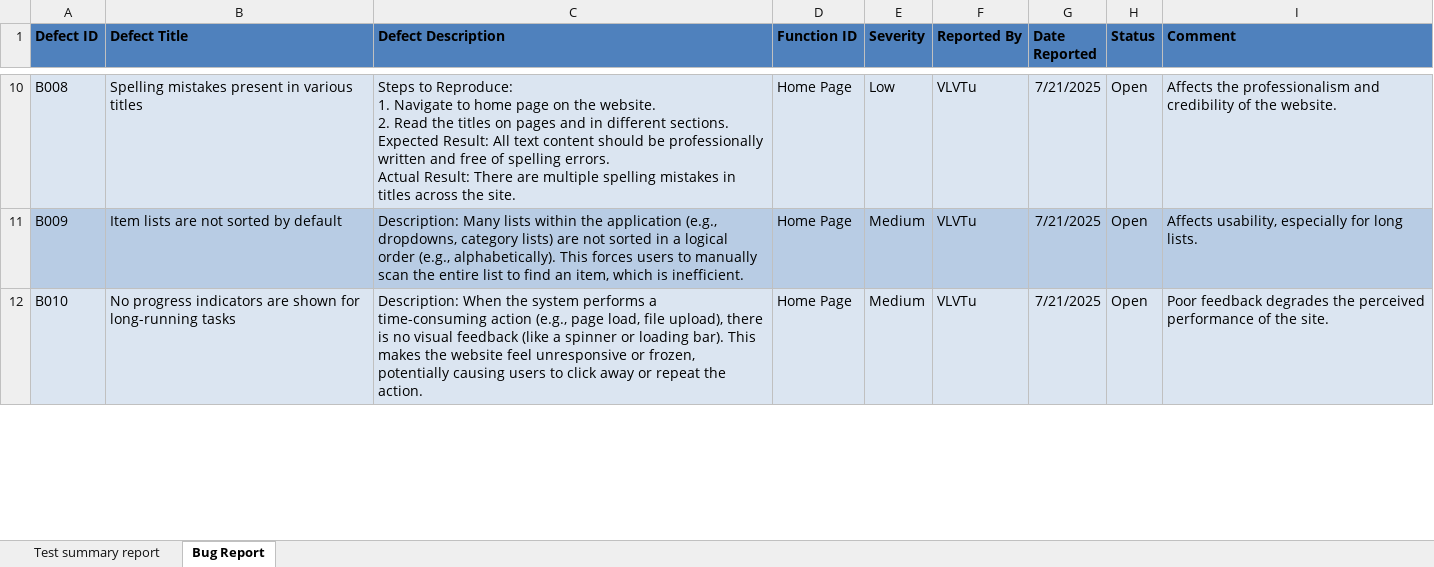
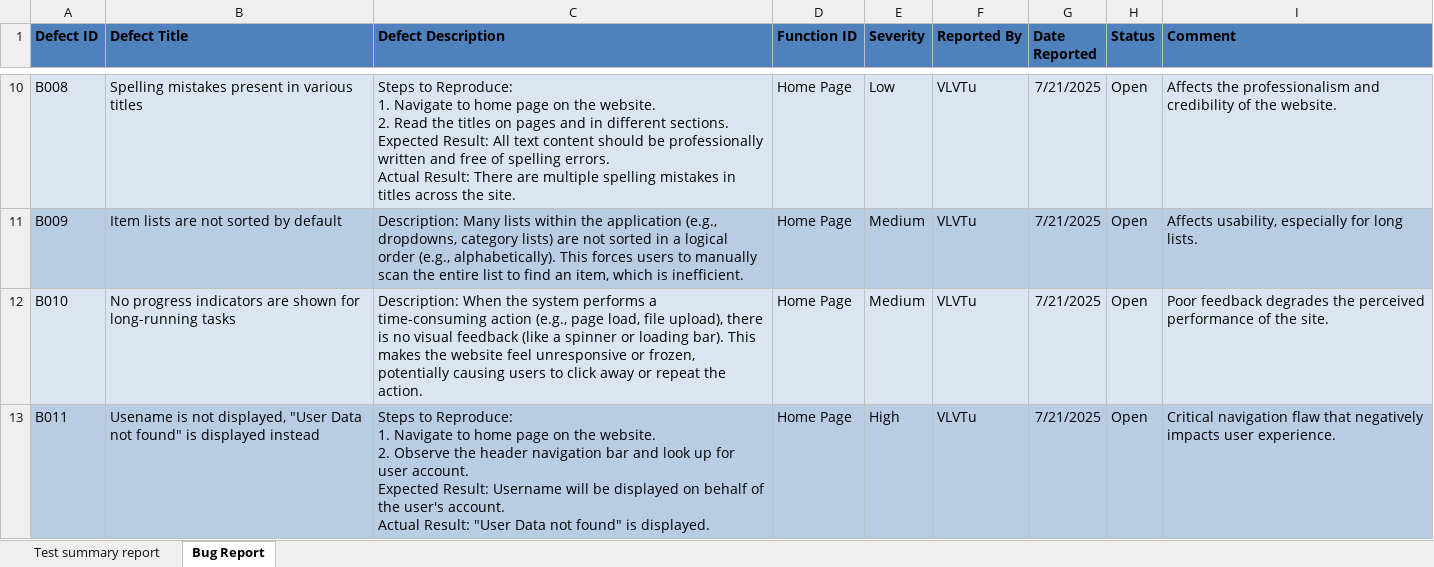
Before and after one commit to AvieTechy/Testing-PRJ-SM, an Excel workbook: project/HW4/22127435/22127435_BugReport.xlsx, sheet Bug Report, drawn as a sheet; only a part is shown, gaps mark what is left out; values as stored, in another font and other column widths than the file's, no borders; ↵ is a line break in a cell; the diff covers the shown part only; the diff names each change by its address in the sheet, - before the commit and + after, or states it on an @@ line.

```diff
--- a/project/HW4/22127435/22127435_BugReport.xlsx (sheet Bug Report)
+++ b/project/HW4/22127435/22127435_BugReport.xlsx (sheet Bug Report)
+row 13: B011 | Usename is not displayed, "User Data not found" is displayed instead | Steps to Reproduce: ↵ 1. Navigate to home page on the website. ↵ 2. Observe the header navigation bar and look up for user account. ↵ Expected Result: Username will be displayed on behalf of the user's account. ↵ Actual Result: "User Data not found" is displayed. | Home Page | High | VLVTu | 7/21/2025 | Open | Critical navigation flaw that negatively impacts user experience.
```
Also changed, not shown: cell formats elsewhere in this sheet, project/HW4/22127435/22127435_GUI_Checklist.xlsx, 14 other files.
